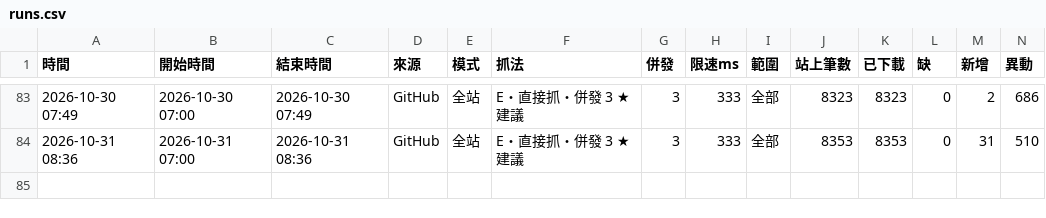
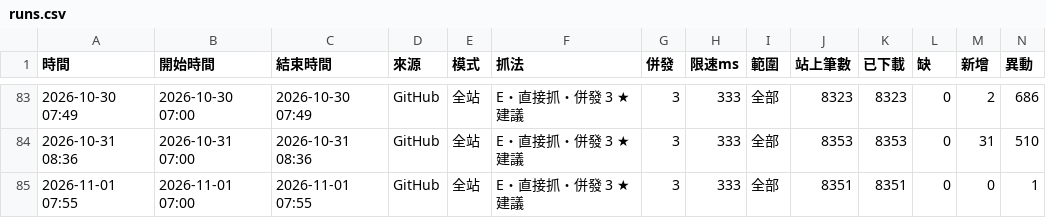
Before and after one commit to andy939/faq-crawler, a CSV file: docs/runs.csv, drawn as a sheet; only a part is shown, gaps mark what is left out; rows hold the shown columns only; the diff names each change by its address in the sheet, - before the commit and + after, or states it on an @@ line.

```diff
--- a/docs/runs.csv
+++ b/docs/runs.csv
+row 85: 2026-11-01 07:55 | 2026-11-01 07:00 | 2026-11-01 07:55 | GitHub | 全站 | E・直接抓・併發 3 ★建議 | 3 | 333 | 全部 | 8351 | 8351 | 0 | 0 | 1
```
Also changed, not shown: 6 other files.
